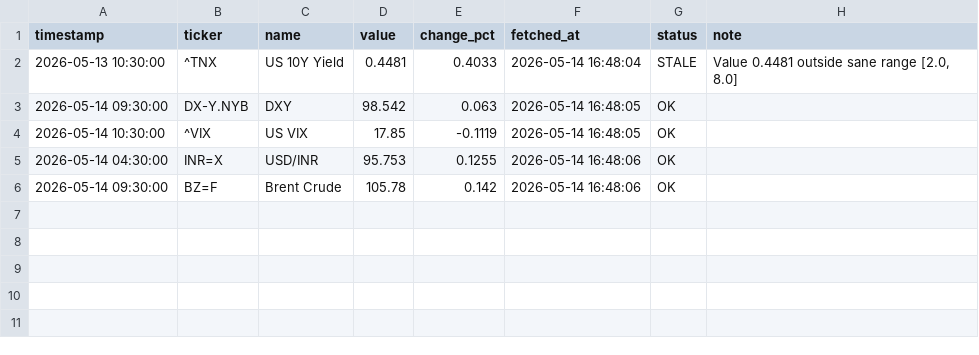
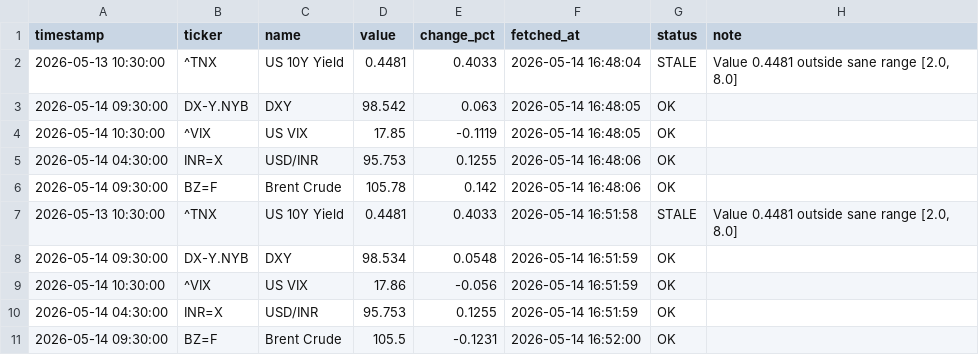
Before and after one commit to abhiarjun231-netizen/Engine-A-Dashboard-v2, a CSV file: data/core/yfinance_global.csv, drawn as a sheet; the diff names each change by its address in the sheet, - before the commit and + after, or states it on an @@ line.

```diff
--- a/data/core/yfinance_global.csv
+++ b/data/core/yfinance_global.csv
+row 7: 2026-05-13 10:30:00 | ^TNX | US 10Y Yield | 0.4481 | 0.4033 | 2026-05-14 16:51:58 | STALE | Value 0.4481 outside sane range [2.0, 8.0]
+row 8: 2026-05-14 09:30:00 | DX-Y.NYB | DXY | 98.534 | 0.0548 | 2026-05-14 16:51:59 | OK
+row 9: 2026-05-14 10:30:00 | ^VIX | US VIX | 17.86 | -0.056 | 2026-05-14 16:51:59 | OK
+row 10: 2026-05-14 04:30:00 | INR=X | USD/INR | 95.753 | 0.1255 | 2026-05-14 16:51:59 | OK
+row 11: 2026-05-14 09:30:00 | BZ=F | Brent Crude | 105.5 | -0.1231 | 2026-05-14 16:52:00 | OK
```
